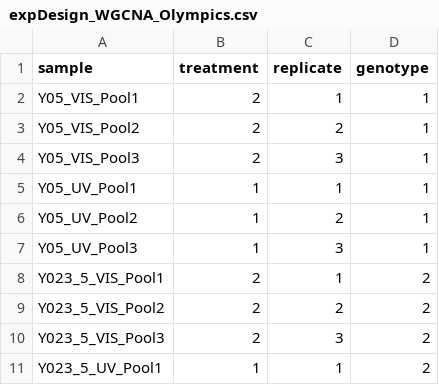
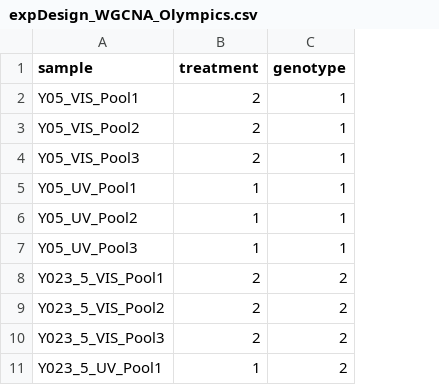
Before and after one commit to ElizabethBrooks/TranscriptomeAnalysisPipeline_DaphniaUVTolerance, a CSV file: InputData/expDesign_WGCNA_Olympics.csv, drawn as a sheet; only a part is shown; the diff names each change by its address in the sheet, - before the commit and + after, or states it on an @@ line.

```diff
--- a/InputData/expDesign_WGCNA_Olympics.csv
+++ b/InputData/expDesign_WGCNA_Olympics.csv
-column C (replicate), rows 2-11: 1 | 2 | 3 | 1 | 2 | 3 | 1 | 2 | 3 | 1
```
Also changed, not shown: 15 other files.
